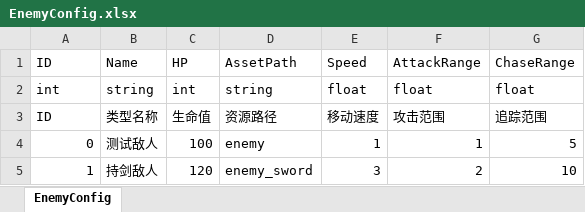
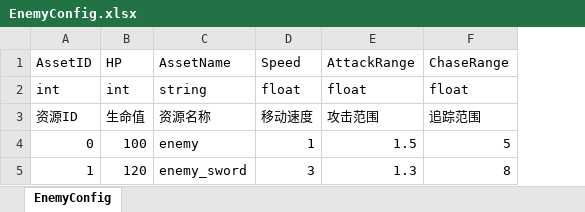
Before and after one commit to ZhouLiYuan/20201205project, an Excel workbook: 工具/配置表/EnemyConfig.xlsx, sheet EnemyConfig, drawn as a sheet; values as stored, in another font and other column widths than the file's, no borders; removed rows and columns are numbered as before the commit, all else as after; the diff names each change by its address in the sheet, - before the commit and + after, or states it on an @@ line.

Commit message:
Update:合并配置表中的Path和Name为AssetName，ID改名为AssetID

```diff
--- a/工具/配置表/EnemyConfig.xlsx (sheet EnemyConfig)
+++ b/工具/配置表/EnemyConfig.xlsx (sheet EnemyConfig)
-column B, rows 1-5: Name | string | 类型名称 | 测试敌人 | 持剑敌人
-A1: ID
+A1: AssetID
-C1: AssetPath
+C1: AssetName
-A3: ID
+A3: 资源ID
-C3: 资源路径
+C3: 资源名称
-E4: 1
+E4: 1.5
-E5: 2
+E5: 1.3
-F5: 10
+F5: 8
```
Also changed, not shown: 工具/配置表/WeaponConfig.xlsx, 12 other files.
